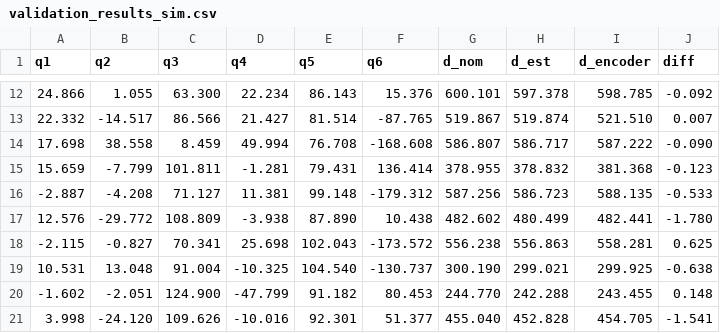
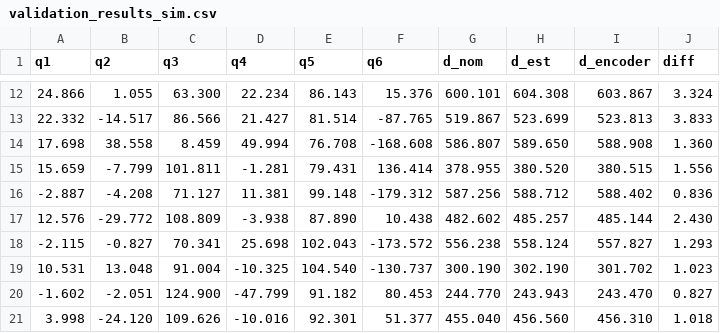
Before and after one commit to Flrxx/calibration_sim, a CSV file: results/ARM95/validation_results_sim.csv, drawn as a sheet; only a part is shown, gaps mark what is left out; the diff covers the shown part only.

```diff
--- a/results/ARM95/validation_results_sim.csv
+++ b/results/ARM95/validation_results_sim.csv
@@ -12,10 +12,10 @@ q1,q2,q3,q4,q5,q6,d_nom,d_est,d_encoder,diff
-24.866,1.055,63.300,22.234,86.143,15.376,600.101,597.378,598.785,-0.092
-22.332,-14.517,86.566,21.427,81.514,-87.765,519.867,519.874,521.510,0.007
-17.698,38.558,8.459,49.994,76.708,-168.608,586.807,586.717,587.222,-0.090
-15.659,-7.799,101.811,-1.281,79.431,136.414,378.955,378.832,381.368,-0.123
--2.887,-4.208,71.127,11.381,99.148,-179.312,587.256,586.723,588.135,-0.533
-12.576,-29.772,108.809,-3.938,87.890,10.438,482.602,480.499,482.441,-1.780
--2.115,-0.827,70.341,25.698,102.043,-173.572,556.238,556.863,558.281,0.625
-10.531,13.048,91.004,-10.325,104.540,-130.737,300.190,299.021,299.925,-0.638
--1.602,-2.051,124.900,-47.799,91.182,80.453,244.770,242.288,243.455,0.148
-3.998,-24.120,109.626,-10.016,92.301,51.377,455.040,452.828,454.705,-1.541
+24.866,1.055,63.300,22.234,86.143,15.376,600.101,604.308,603.867,3.324
+22.332,-14.517,86.566,21.427,81.514,-87.765,519.867,523.699,523.813,3.833
+17.698,38.558,8.459,49.994,76.708,-168.608,586.807,589.650,588.908,1.360
+15.659,-7.799,101.811,-1.281,79.431,136.414,378.955,380.520,380.515,1.556
+-2.887,-4.208,71.127,11.381,99.148,-179.312,587.256,588.712,588.402,0.836
+12.576,-29.772,108.809,-3.938,87.890,10.438,482.602,485.257,485.144,2.430
+-2.115,-0.827,70.341,25.698,102.043,-173.572,556.238,558.124,557.827,1.293
+10.531,13.048,91.004,-10.325,104.540,-130.737,300.190,302.190,301.702,1.023
+-1.602,-2.051,124.900,-47.799,91.182,80.453,244.770,243.943,243.470,0.827
+3.998,-24.120,109.626,-10.016,92.301,51.377,455.040,456.560,456.310,1.018
```
Also changed, not shown: 34 edited cells elsewhere in this file, datasets/ARM95/wire/calibration_dataset_full_29.05.csv, results/ARM95/test_result.csv.
